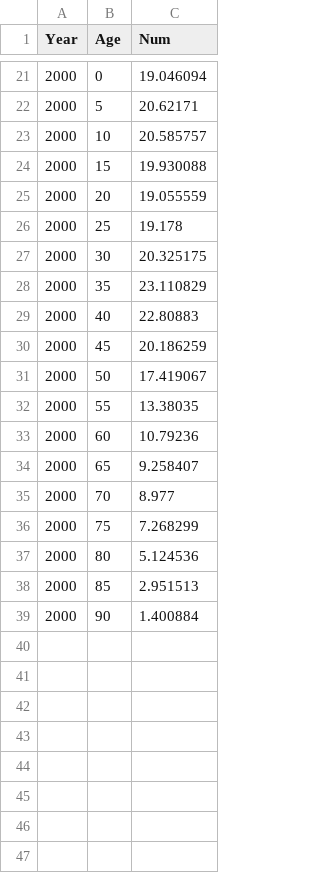
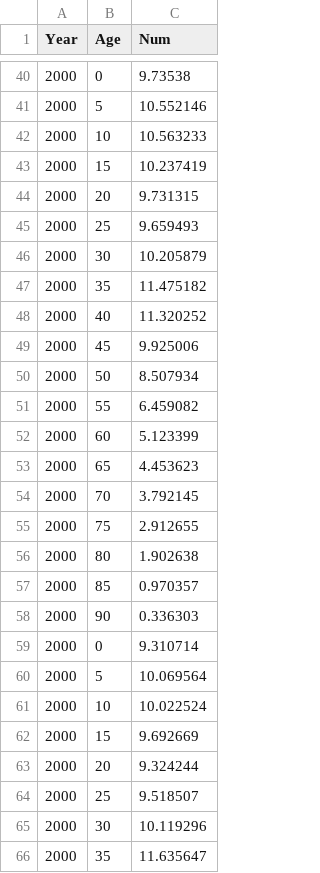
Before and after one commit to wysqwysq/vis, a CSV file: Age.csv, drawn as a sheet; only a part is shown, gaps mark what is left out; the diff covers the shown part only.

```diff
--- a/Age.csv
+++ b/Age.csv
@@ -21,19 +40,27 @@ Year,Age,Num
-2000,0,19.046094
-2000,5,20.62171
-2000,10,20.585757
-2000,15,19.930088
-2000,20,19.055559
-2000,25,19.178
-2000,30,20.325175
-2000,35,23.110829
-2000,40,22.80883
-2000,45,20.186259
-2000,50,17.419067
-2000,55,13.38035
-2000,60,10.79236
-2000,65,9.258407
-2000,70,8.977
-2000,75,7.268299
-2000,80,5.124536
-2000,85,2.951513
-2000,90,1.400884
+2000,0,9.73538
+2000,5,10.552146
+2000,10,10.563233
+2000,15,10.237419
+2000,20,9.731315
+2000,25,9.659493
+2000,30,10.205879
+2000,35,11.475182
+2000,40,11.320252
+2000,45,9.925006
+2000,50,8.507934
+2000,55,6.459082
+2000,60,5.123399
+2000,65,4.453623
+2000,70,3.792145
+2000,75,2.912655
+2000,80,1.902638
+2000,85,0.970357
+2000,90,0.336303
+2000,0,9.310714
+2000,5,10.069564
+2000,10,10.022524
+2000,15,9.692669
+2000,20,9.324244
+2000,25,9.518507
+2000,30,10.119296
+2000,35,11.635647
```
Also changed, not shown: 30 added rows and 19 edited cells elsewhere in this file.
